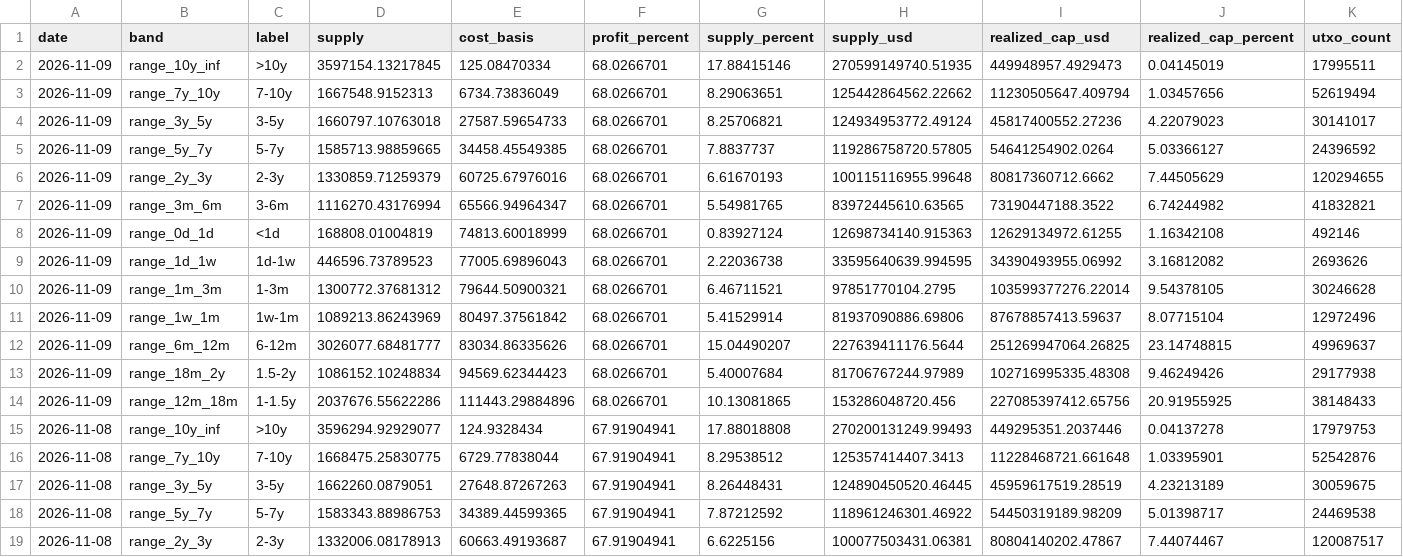
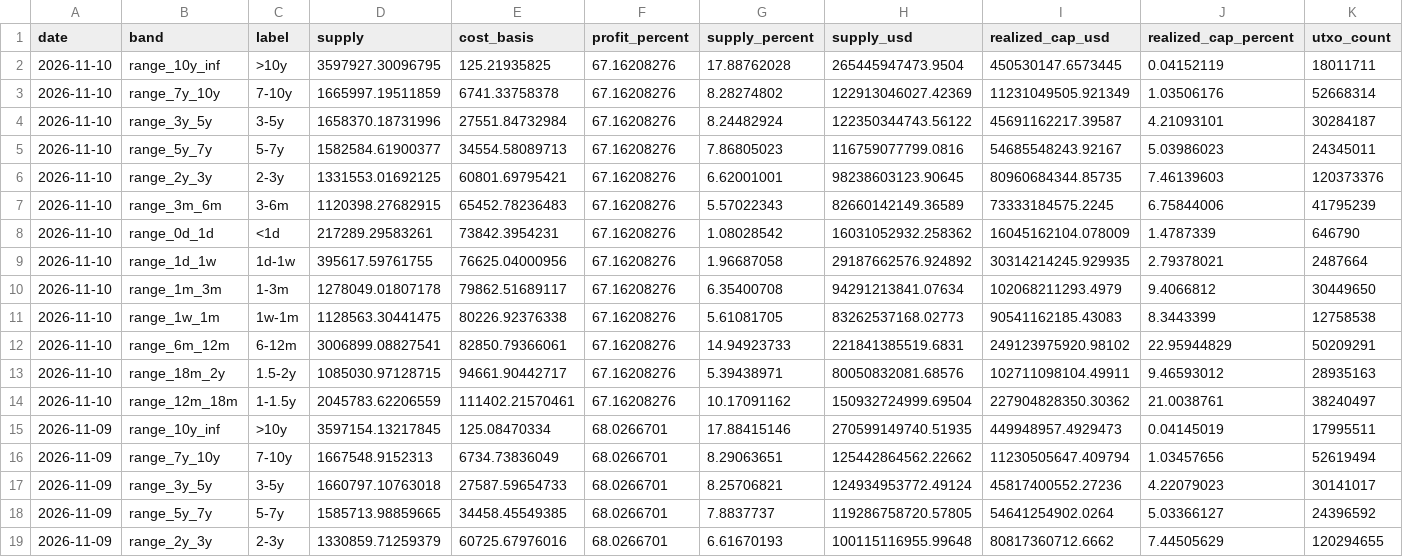
Before and after one commit to hhysteric/btc-momentum-pro, a CSV file: data/urpd.csv, drawn as a sheet; only a part is shown; the shorter side is filled out with more unchanged rows.

```diff
--- a/data/urpd.csv
+++ b/data/urpd.csv
@@ -1,2 +1,15 @@
 date,band,label,supply,cost_basis,profit_percent,supply_percent,supply_usd,realized_cap_usd,realized_cap_percent,utxo_count
+2026-11-10,range_10y_inf,>10y,3597927.30096795,125.21935825,67.16208276,17.88762028,265445947473.9504,450530147.6573445,0.04152119,18011711
+2026-11-10,range_7y_10y,7-10y,1665997.19511859,6741.33758378,67.16208276,8.28274802,122913046027.42369,11231049505.921349,1.03506176,52668314
+2026-11-10,range_3y_5y,3-5y,1658370.18731996,27551.84732984,67.16208276,8.24482924,122350344743.56122,45691162217.39587,4.21093101,30284187
+2026-11-10,range_5y_7y,5-7y,1582584.61900377,34554.58089713,67.16208276,7.86805023,116759077799.0816,54685548243.92167,5.03986023,24345011
+2026-11-10,range_2y_3y,2-3y,1331553.01692125,60801.69795421,67.16208276,6.62001001,98238603123.90645,80960684344.85735,7.46139603,120373376
+2026-11-10,range_3m_6m,3-6m,1120398.27682915,65452.78236483,67.16208276,5.57022343,82660142149.36589,73333184575.2245,6.75844006,41795239
+2026-11-10,range_0d_1d,<1d,217289.29583261,73842.3954231,67.16208276,1.08028542,16031052932.258362,16045162104.078009,1.4787339,646790
+2026-11-10,range_1d_1w,1d-1w,395617.59761755,76625.04000956,67.16208276,1.96687058,29187662576.924892,30314214245.929935,2.79378021,2487664
+2026-11-10,range_1m_3m,1-3m,1278049.01807178,79862.51689117,67.16208276,6.35400708,94291213841.07634,102068211293.4979,9.4066812,30449650
+2026-11-10,range_1w_1m,1w-1m,1128563.30441475,80226.92376338,67.16208276,5.61081705,83262537168.02773,90541162185.43083,8.3443399,12758538
+2026-11-10,range_6m_12m,6-12m,3006899.08827541,82850.79366061,67.16208276,14.94923733,221841385519.6831,249123975920.98102,22.95944829,50209291
+2026-11-10,range_18m_2y,1.5-2y,1085030.97128715,94661.90442717,67.16208276,5.39438971,80050832081.68576,102711098104.49911,9.46593012,28935163
+2026-11-10,range_12m_18m,1-1.5y,2045783.62206559,111402.21570461,67.16208276,10.17091162,150932724999.69504,227904828350.30362,21.0038761,38240497
 2026-11-09,range_10y_inf,>10y,3597154.13217845,125.08470334,68.0266701,17.88415146,270599149740.51935,449948957.4929473,0.04145019,17995511
```
Also changed, not shown: data/btc_aapl.csv, data/dominance.csv, 9 other files.
